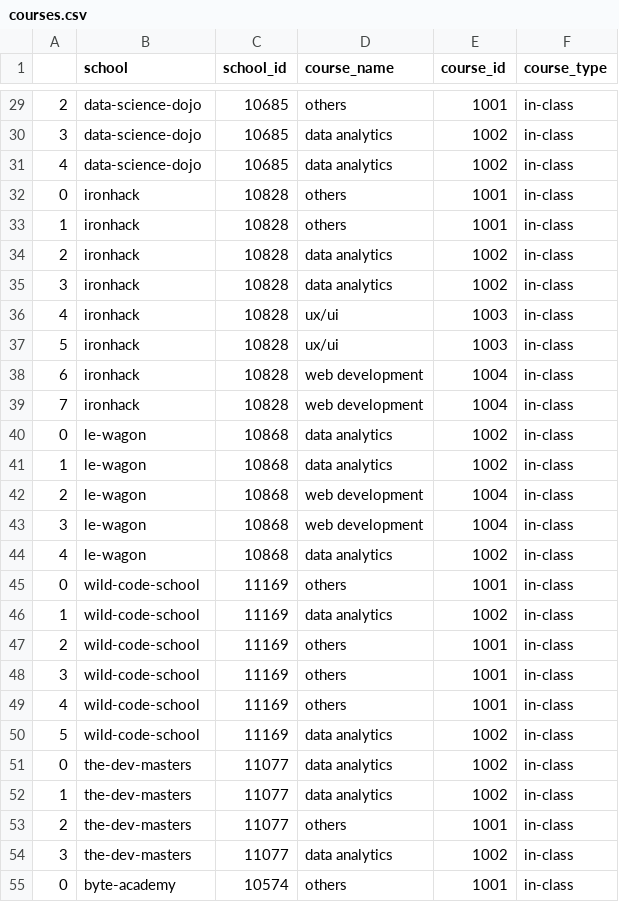
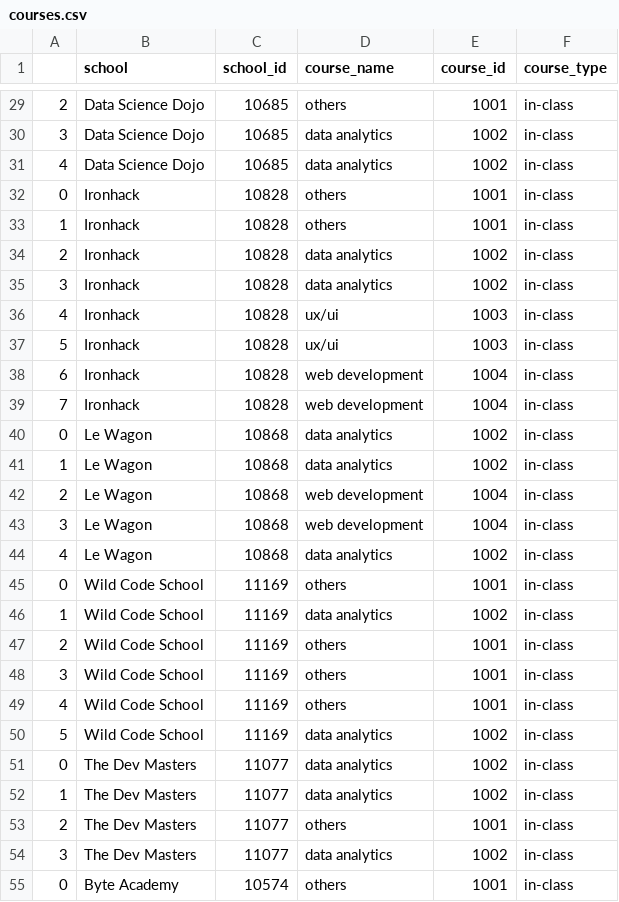
Before and after one commit to ekraj-pok/sql-project, a CSV file: courses.csv, drawn as a sheet; only a part is shown, gaps mark what is left out; the diff covers the shown part only.

```diff
--- a/courses.csv
+++ b/courses.csv
@@ -29,27 +29,27 @@
-2,data-science-dojo,10685,others,1001,in-class
-3,data-science-dojo,10685,data analytics,1002,in-class
-4,data-science-dojo,10685,data analytics,1002,in-class
-0,ironhack,10828,others,1001,in-class
-1,ironhack,10828,others,1001,in-class
-2,ironhack,10828,data analytics,1002,in-class
-3,ironhack,10828,data analytics,1002,in-class
-4,ironhack,10828,ux/ui,1003,in-class
-5,ironhack,10828,ux/ui,1003,in-class
-6,ironhack,10828,web development,1004,in-class
-7,ironhack,10828,web development,1004,in-class
-0,le-wagon,10868,data analytics,1002,in-class
-1,le-wagon,10868,data analytics,1002,in-class
-2,le-wagon,10868,web development,1004,in-class
-3,le-wagon,10868,web development,1004,in-class
-4,le-wagon,10868,data analytics,1002,in-class
-0,wild-code-school,11169,others,1001,in-class
-1,wild-code-school,11169,data analytics,1002,in-class
-2,wild-code-school,11169,others,1001,in-class
-3,wild-code-school,11169,others,1001,in-class
-4,wild-code-school,11169,others,1001,in-class
-5,wild-code-school,11169,data analytics,1002,in-class
-0,the-dev-masters,11077,data analytics,1002,in-class
-1,the-dev-masters,11077,data analytics,1002,in-class
-2,the-dev-masters,11077,others,1001,in-class
-3,the-dev-masters,11077,data analytics,1002,in-class
-0,byte-academy,10574,others,1001,in-class
+2,Data Science Dojo,10685,others,1001,in-class
+3,Data Science Dojo,10685,data analytics,1002,in-class
+4,Data Science Dojo,10685,data analytics,1002,in-class
+0,Ironhack,10828,others,1001,in-class
+1,Ironhack,10828,others,1001,in-class
+2,Ironhack,10828,data analytics,1002,in-class
+3,Ironhack,10828,data analytics,1002,in-class
+4,Ironhack,10828,ux/ui,1003,in-class
+5,Ironhack,10828,ux/ui,1003,in-class
+6,Ironhack,10828,web development,1004,in-class
+7,Ironhack,10828,web development,1004,in-class
+0,Le Wagon,10868,data analytics,1002,in-class
+1,Le Wagon,10868,data analytics,1002,in-class
+2,Le Wagon,10868,web development,1004,in-class
+3,Le Wagon,10868,web development,1004,in-class
+4,Le Wagon,10868,data analytics,1002,in-class
+0,Wild Code School,11169,others,1001,in-class
+1,Wild Code School,11169,data analytics,1002,in-class
+2,Wild Code School,11169,others,1001,in-class
+3,Wild Code School,11169,others,1001,in-class
+4,Wild Code School,11169,others,1001,in-class
+5,Wild Code School,11169,data analytics,1002,in-class
+0,The Dev Masters,11077,data analytics,1002,in-class
+1,The Dev Masters,11077,data analytics,1002,in-class
+2,The Dev Masters,11077,others,1001,in-class
+3,The Dev Masters,11077,data analytics,1002,in-class
+0,Byte Academy,10574,others,1001,in-class
```
Also changed, not shown: 57 edited cells elsewhere in this file, badges.csv, locations.csv, 4 other files.
